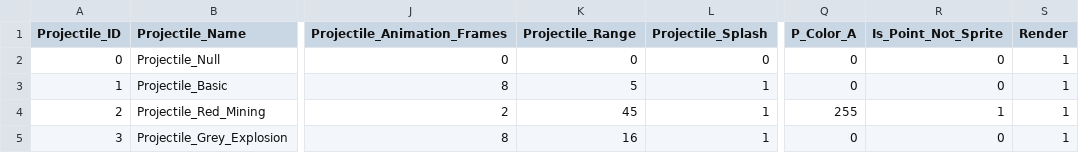
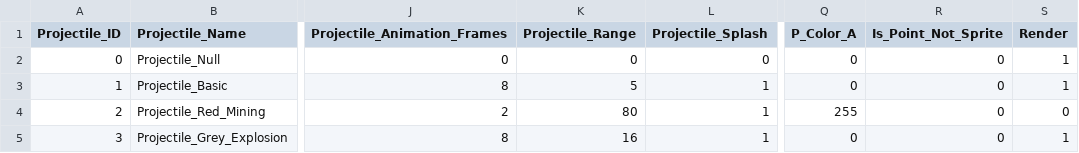
Before and after one commit to nickbartz/Project_Valerian, a CSV file: Project_Valerian/Data/Projectile_Data.csv, drawn as a sheet; only a part is shown, gaps mark what is left out; the diff names each change by its address in the sheet, - before the commit and + after, or states it on an @@ line.

```diff
--- a/Project_Valerian/Data/Projectile_Data.csv
+++ b/Project_Valerian/Data/Projectile_Data.csv
-K4 (Projectile_Range): 45
+K4 (Projectile_Range): 80
-R4 (Is_Point_Not_Sprite): 1
+R4 (Is_Point_Not_Sprite): 0
-S4 (Render): 1
+S4 (Render): 0
```
Also changed, not shown: Project_Valerian/Data/Job_Data.csv, Project_Valerian/Data/Job_Goal_Data.csv, 34 other files.
